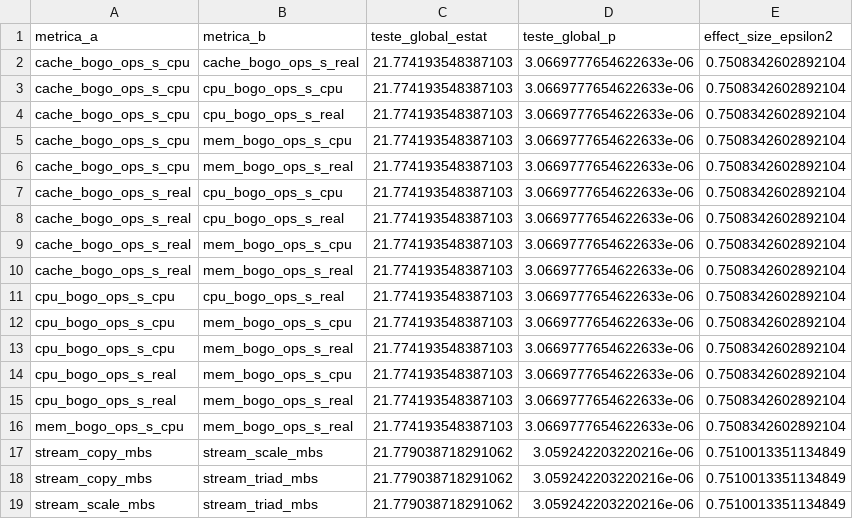
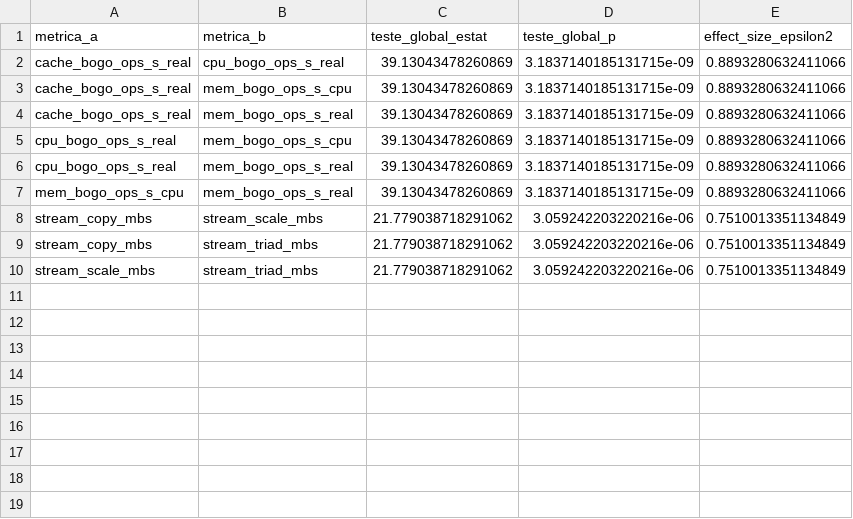
Before and after one commit to llm-pt-ibm/ppc64le-virtualization-performance, a CSV file: data/processed/alerta_estatisticas_duplicadas.csv, drawn as a sheet.

```diff
--- a/data/processed/alerta_estatisticas_duplicadas.csv
+++ b/data/processed/alerta_estatisticas_duplicadas.csv
@@ -1,17 +1,8 @@
 metrica_a,metrica_b,teste_global_estat,teste_global_p,effect_size_epsilon2
-cache_bogo_ops_s_cpu,cache_bogo_ops_s_real,21.774193548387103,3.0669777654622633e-06,0.7508342602892104
-cache_bogo_ops_s_cpu,cpu_bogo_ops_s_cpu,21.774193548387103,3.0669777654622633e-06,0.7508342602892104
-cache_bogo_ops_s_cpu,cpu_bogo_ops_s_real,21.774193548387103,3.0669777654622633e-06,0.7508342602892104
-cache_bogo_ops_s_cpu,mem_bogo_ops_s_cpu,21.774193548387103,3.0669777654622633e-06,0.7508342602892104
-cache_bogo_ops_s_cpu,mem_bogo_ops_s_real,21.774193548387103,3.0669777654622633e-06,0.7508342602892104
-cache_bogo_ops_s_real,cpu_bogo_ops_s_cpu,21.774193548387103,3.0669777654622633e-06,0.7508342602892104
-cache_bogo_ops_s_real,cpu_bogo_ops_s_real,21.774193548387103,3.0669777654622633e-06,0.7508342602892104
-cache_bogo_ops_s_real,mem_bogo_ops_s_cpu,21.774193548387103,3.0669777654622633e-06,0.7508342602892104
-cache_bogo_ops_s_real,mem_bogo_ops_s_real,21.774193548387103,3.0669777654622633e-06,0.7508342602892104
-cpu_bogo_ops_s_cpu,cpu_bogo_ops_s_real,21.774193548387103,3.0669777654622633e-06,0.7508342602892104
-cpu_bogo_ops_s_cpu,mem_bogo_ops_s_cpu,21.774193548387103,3.0669777654622633e-06,0.7508342602892104
-cpu_bogo_ops_s_cpu,mem_bogo_ops_s_real,21.774193548387103,3.0669777654622633e-06,0.7508342602892104
-cpu_bogo_ops_s_real,mem_bogo_ops_s_cpu,21.774193548387103,3.0669777654622633e-06,0.7508342602892104
-cpu_bogo_ops_s_real,mem_bogo_ops_s_real,21.774193548387103,3.0669777654622633e-06,0.7508342602892104
-mem_bogo_ops_s_cpu,mem_bogo_ops_s_real,21.774193548387103,3.0669777654622633e-06,0.7508342602892104
+cache_bogo_ops_s_real,cpu_bogo_ops_s_real,39.13043478260869,3.1837140185131715e-09,0.8893280632411066
+cache_bogo_ops_s_real,mem_bogo_ops_s_cpu,39.13043478260869,3.1837140185131715e-09,0.8893280632411066
+cache_bogo_ops_s_real,mem_bogo_ops_s_real,39.13043478260869,3.1837140185131715e-09,0.8893280632411066
+cpu_bogo_ops_s_real,mem_bogo_ops_s_cpu,39.13043478260869,3.1837140185131715e-09,0.8893280632411066
+cpu_bogo_ops_s_real,mem_bogo_ops_s_real,39.13043478260869,3.1837140185131715e-09,0.8893280632411066
+mem_bogo_ops_s_cpu,mem_bogo_ops_s_real,39.13043478260869,3.1837140185131715e-09,0.8893280632411066
 stream_copy_mbs,stream_scale_mbs,21.779038718291062,3.059242203220216e-06,0.7510013351134849
```
Also changed, not shown: data/processed/resultados_estatisticos.csv, data/processed/resumo_descritivo.csv, 14 other files.
